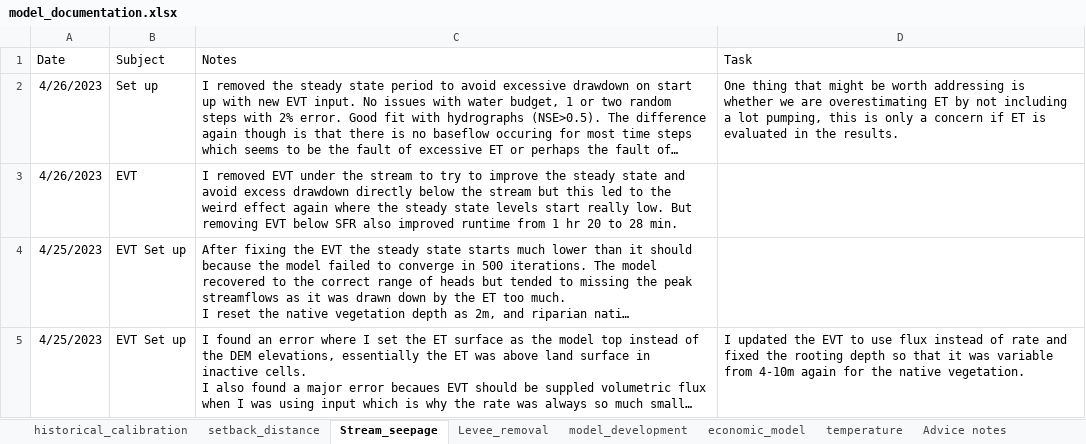
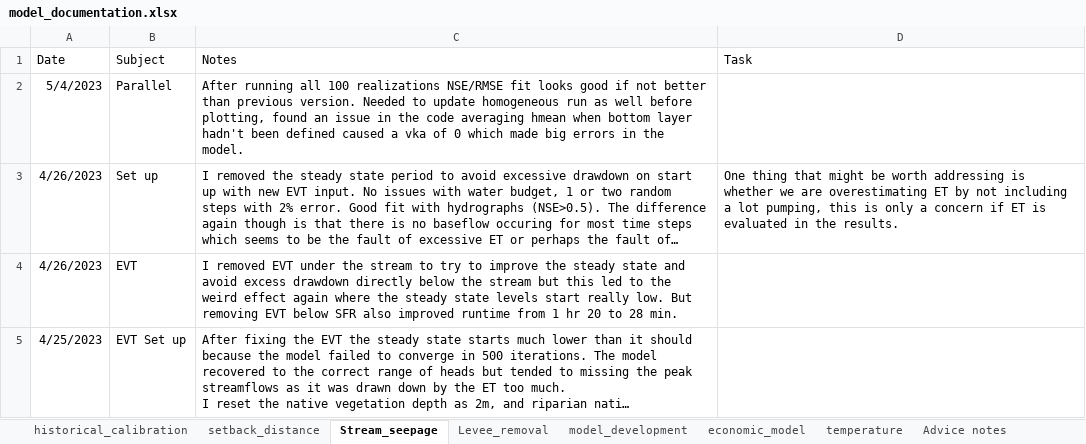
Before and after one commit to andrewcalderwood/CosumnesRiverRecharge, an Excel workbook: Projects/model_documentation.xlsx, sheet Stream_seepage, drawn as a sheet; only a part is shown; the shorter side is filled out with more unchanged rows; long unchanged cells end in …; values as stored, in another font and other column widths than the file's, no borders; the diff names each change by its address in the sheet, - before the commit and + after, or states it on an @@ line.

```diff
--- a/Projects/model_documentation.xlsx (sheet Stream_seepage)
+++ b/Projects/model_documentation.xlsx (sheet Stream_seepage)
+row 2: 5/4/2023 | Parallel | After running all 100 realizations NSE/RMSE fit looks good if not better than previous version. Needed to update homogeneous run as well before plotting, found an issue in the code averaging hmean when bottom layer hadn't been defined caused a vka of 0 which made big errors in the model.
```
Also changed, not shown: sheet historical_calibration, sheet Levee_removal, sheet setback_distance, 34 other files.
